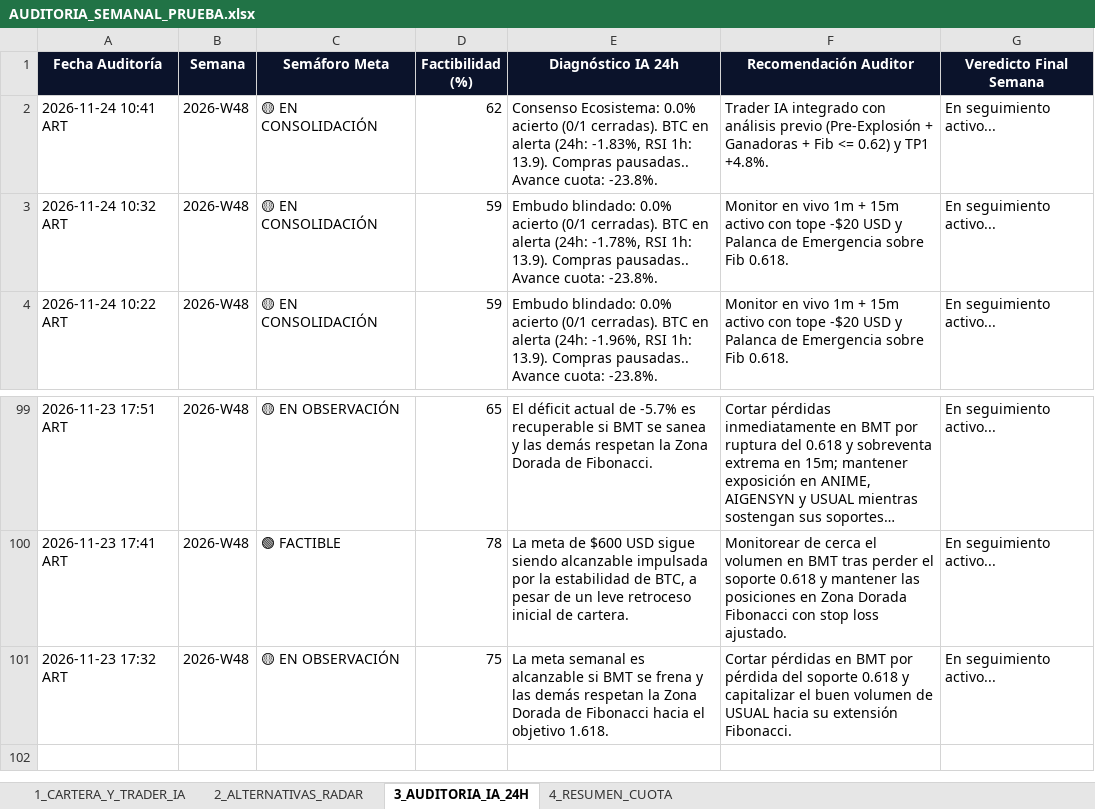
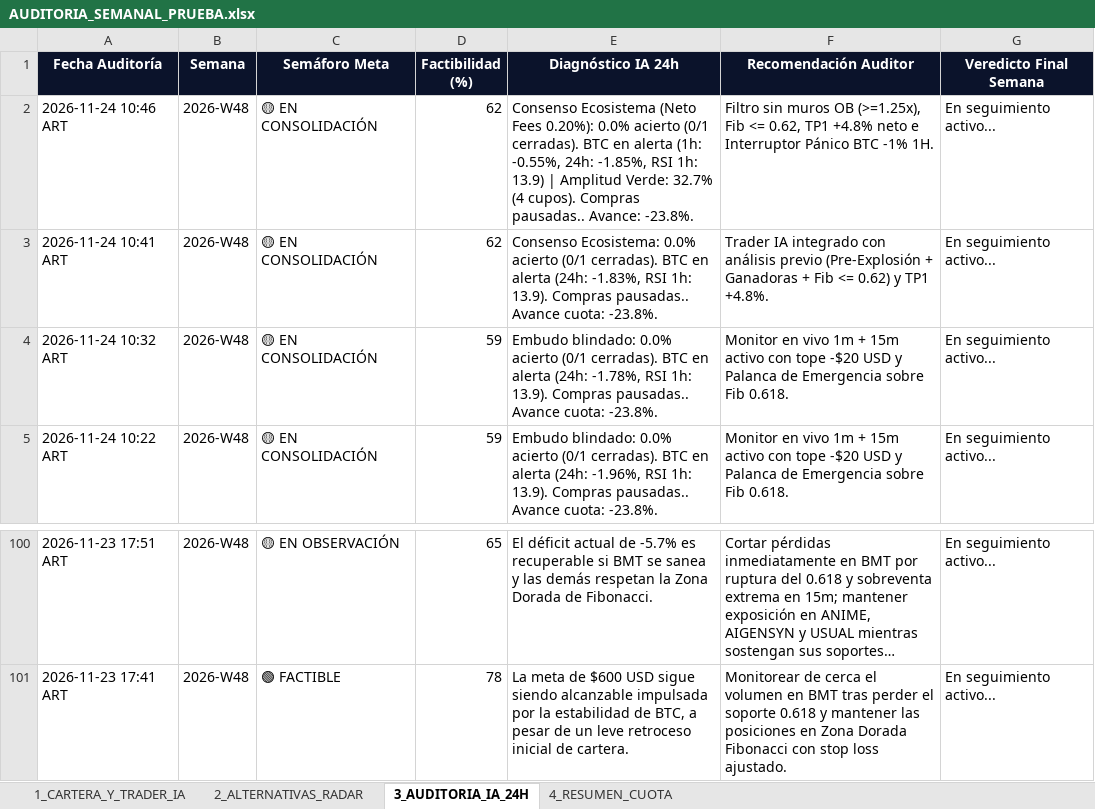
Before and after one commit to kjanoto-coder/panel-cripto, an Excel workbook: AUDITORIA_SEMANAL_PRUEBA.xlsx, sheet 3_AUDITORIA_IA_24H, drawn as a sheet; only a part is shown, gaps mark what is left out; long unchanged cells end in …; values as stored, in another font and other column widths than the file's, no borders; removed rows and columns are numbered as before the commit, all else as after; the diff names each change by its address in the sheet, - before the commit and + after, or states it on an @@ line.

```diff
--- a/AUDITORIA_SEMANAL_PRUEBA.xlsx (sheet 3_AUDITORIA_IA_24H)
+++ b/AUDITORIA_SEMANAL_PRUEBA.xlsx (sheet 3_AUDITORIA_IA_24H)
+row 2: 2026-11-24 10:46 ART | 2026-W48 | 🟡 EN CONSOLIDACIÓN | 62 | Consenso Ecosistema (Neto Fees 0.20%): 0.0% acierto (0/1 cerradas). BTC en alerta (1h: -0.55%, 24h: -1.85%, RSI 1h: 13.9) | Amplitud Verde: 32.7% (4 cupos). Compras pausadas.. Avance: -23.8%. | Filtro sin muros OB (>=1.25x), Fib <= 0.62, TP1 +4.8% neto e Interruptor Pánico BTC -1% 1H. | En seguimiento activo...
-row 101: 2026-11-23 17:32 ART | 2026-W48 | 🟡 EN OBSERVACIÓN | 75 | La meta semanal es alcanzable si BMT se frena y las demás respetan la Zona Dorada de Fibonacci hacia el objetivo 1.618. | Cortar pérdidas en BMT por pérdida del soporte 0.618 y capitalizar el buen volumen de USUAL hacia su extensión Fibonacci. | En seguimiento activo...
```
Also changed, not shown: sheet 2_ALTERNATIVAS_RADAR, sheet 1_CARTERA_Y_TRADER_IA, sheet 4_RESUMEN_CUOTA, 1 other file.
